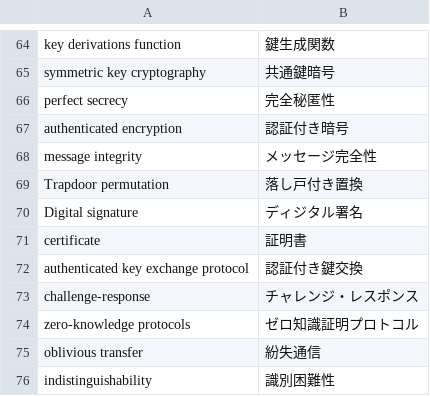
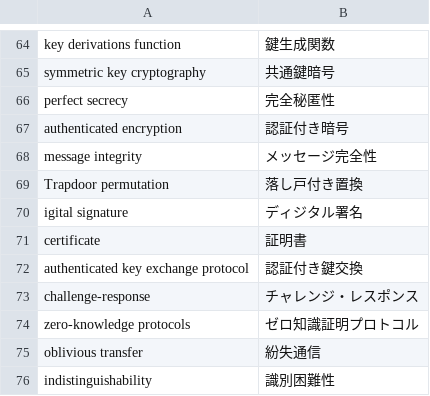
Before and after one commit to takamixhi/security_words, a CSV file: security_words.csv, drawn as a sheet; only a part is shown, gaps mark what is left out.

Commit message:
Update security_words.csv

```diff
--- a/security_words.csv
+++ b/security_words.csv
@@ -69,3 +69,3 @@ message integrity,メッセージ完全性
 Trapdoor permutation,落し戸付き置換
-Digital signature,ディジタル署名
+igital signature,ディジタル署名
 certificate,証明書
```
